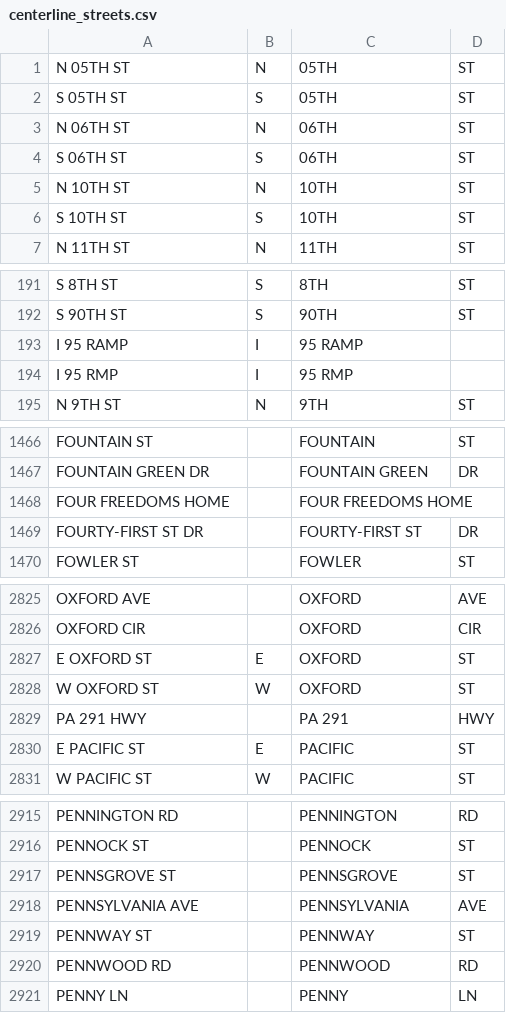
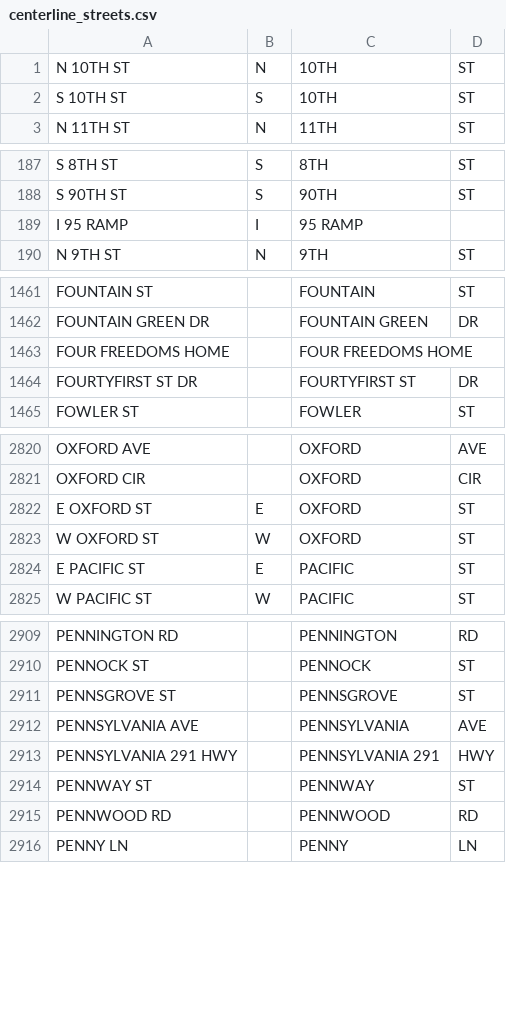
Before and after one commit to CityOfPhiladelphia/passyunk, a CSV file: passyunk/pdata/centerline_streets.csv, drawn as a sheet; only a part is shown, gaps mark what is left out; removed rows and columns are numbered as before the commit, all else as after; the diff covers the shown part only; the diff names each change by its address in the sheet, - before the commit and + after, or states it on an @@ line.

```diff
--- a/passyunk/pdata/centerline_streets.csv
+++ b/passyunk/pdata/centerline_streets.csv
-row 1: N 05TH ST | N | 05TH | ST
-row 2: S 05TH ST | S | 05TH | ST
-row 3: N 06TH ST | N | 06TH | ST
-row 4: S 06TH ST | S | 06TH | ST
-row 194: I 95 RMP | I | 95 RMP
-A1464: FOURTY-FIRST ST DR
+A1464: FOURTYFIRST ST DR
-C1464: FOURTY-FIRST ST
+C1464: FOURTYFIRST ST
-row 2829: PA 291 HWY |  | PA 291 | HWY
+row 2913: PENNSYLVANIA 291 HWY |  | PENNSYLVANIA 291 | HWY
```
Also changed, not shown: 2 edited cells elsewhere in this file, 2 other files.
